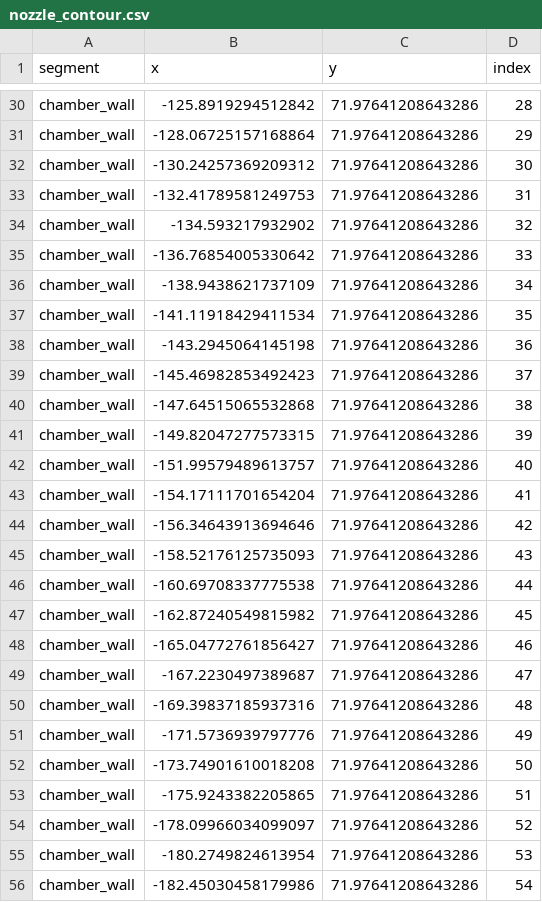
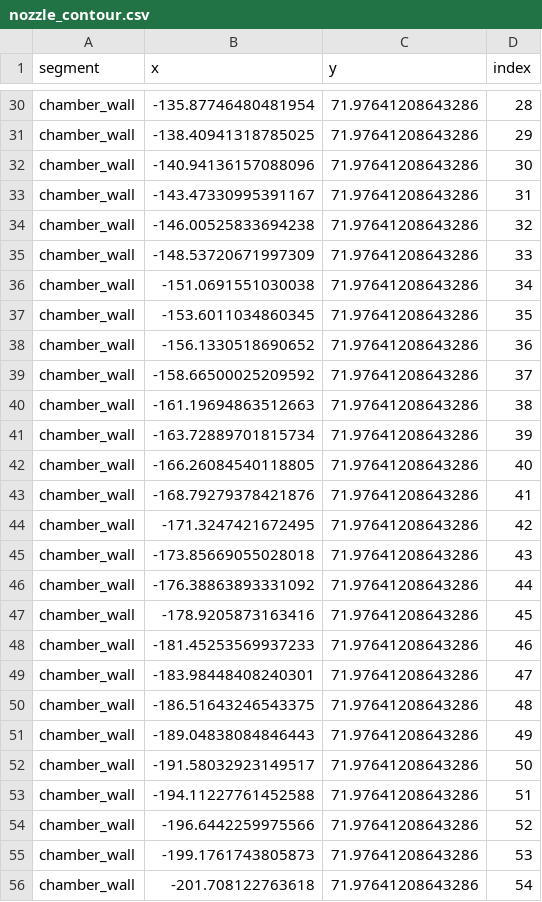
Before and after one commit to PURPL-Purdue/Turbopump, a CSV file: TCA/Countour Exports/nozzle_contour.csv, drawn as a sheet; only a part is shown, gaps mark what is left out; the diff covers the shown part only; the diff names each change by its address in the sheet, - before the commit and + after, or states it on an @@ line.

```diff
--- a/TCA/Countour Exports/nozzle_contour.csv
+++ b/TCA/Countour Exports/nozzle_contour.csv
-B30 (x): -125.8919294512842
+B30 (x): -135.87746480481954
-B31 (x): -128.06725157168864
+B31 (x): -138.40941318785025
-B32 (x): -130.24257369209312
+B32 (x): -140.94136157088096
-B33 (x): -132.41789581249753
+B33 (x): -143.47330995391167
-B34 (x): -134.593217932902
+B34 (x): -146.00525833694238
-B35 (x): -136.76854005330642
+B35 (x): -148.53720671997309
-B36 (x): -138.9438621737109
+B36 (x): -151.0691551030038
-B37 (x): -141.11918429411534
+B37 (x): -153.6011034860345
-B38 (x): -143.2945064145198
+B38 (x): -156.1330518690652
-B39 (x): -145.46982853492423
+B39 (x): -158.66500025209592
-B40 (x): -147.64515065532868
+B40 (x): -161.19694863512663
-B41 (x): -149.82047277573315
+B41 (x): -163.72889701815734
-B42 (x): -151.99579489613757
+B42 (x): -166.26084540118805
-B43 (x): -154.17111701654204
+B43 (x): -168.79279378421876
-B44 (x): -156.34643913694646
+B44 (x): -171.3247421672495
-B45 (x): -158.52176125735093
+B45 (x): -173.85669055028018
-B46 (x): -160.69708337775538
+B46 (x): -176.38863893331092
-B47 (x): -162.87240549815982
+B47 (x): -178.9205873163416
-B48 (x): -165.04772761856427
+B48 (x): -181.45253569937233
-B49 (x): -167.2230497389687
+B49 (x): -183.98448408240301
-B50 (x): -169.39837185937316
+B50 (x): -186.51643246543375
-B51 (x): -171.5736939797776
+B51 (x): -189.04838084846443
-B52 (x): -173.74901610018208
+B52 (x): -191.58032923149517
-B53 (x): -175.9243382205865
+B53 (x): -194.11227761452588
-B54 (x): -178.09966034099097
+B54 (x): -196.6442259975566
-B55 (x): -180.2749824613954
+B55 (x): -199.1761743805873
-B56 (x): -182.45030458179986
+B56 (x): -201.708122763618
```
Also changed, not shown: 72 edited cells elsewhere in this file, 3 other files.
